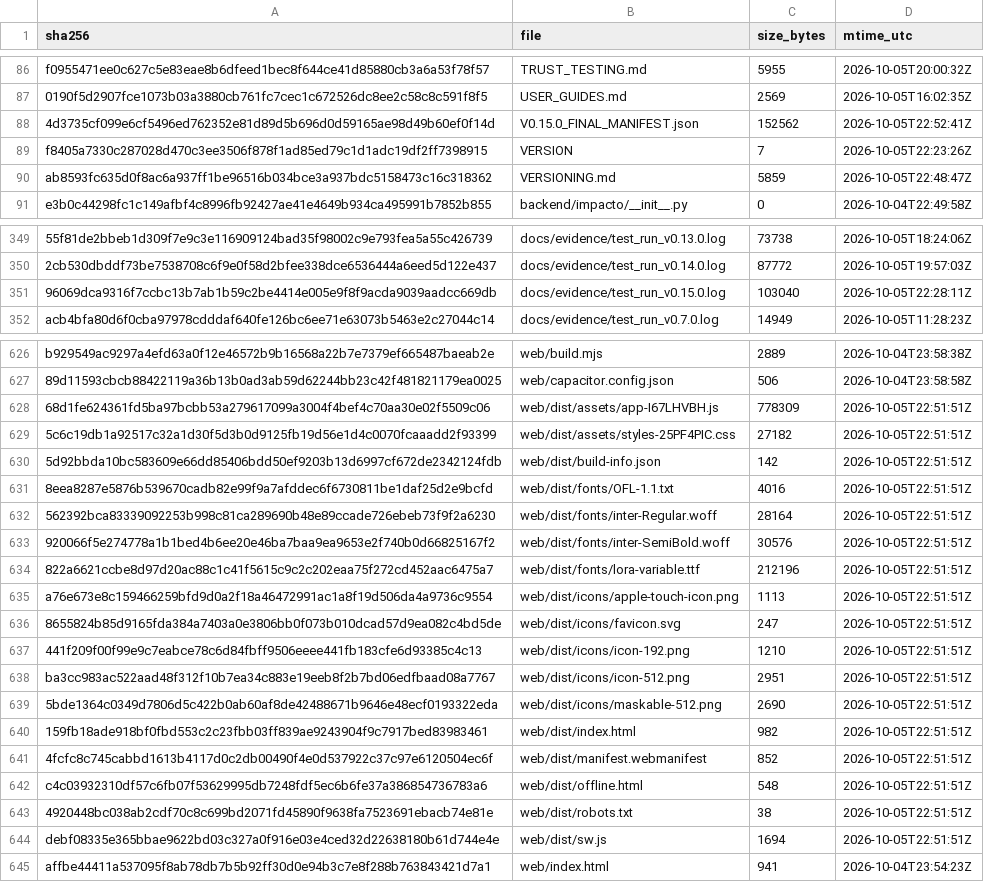
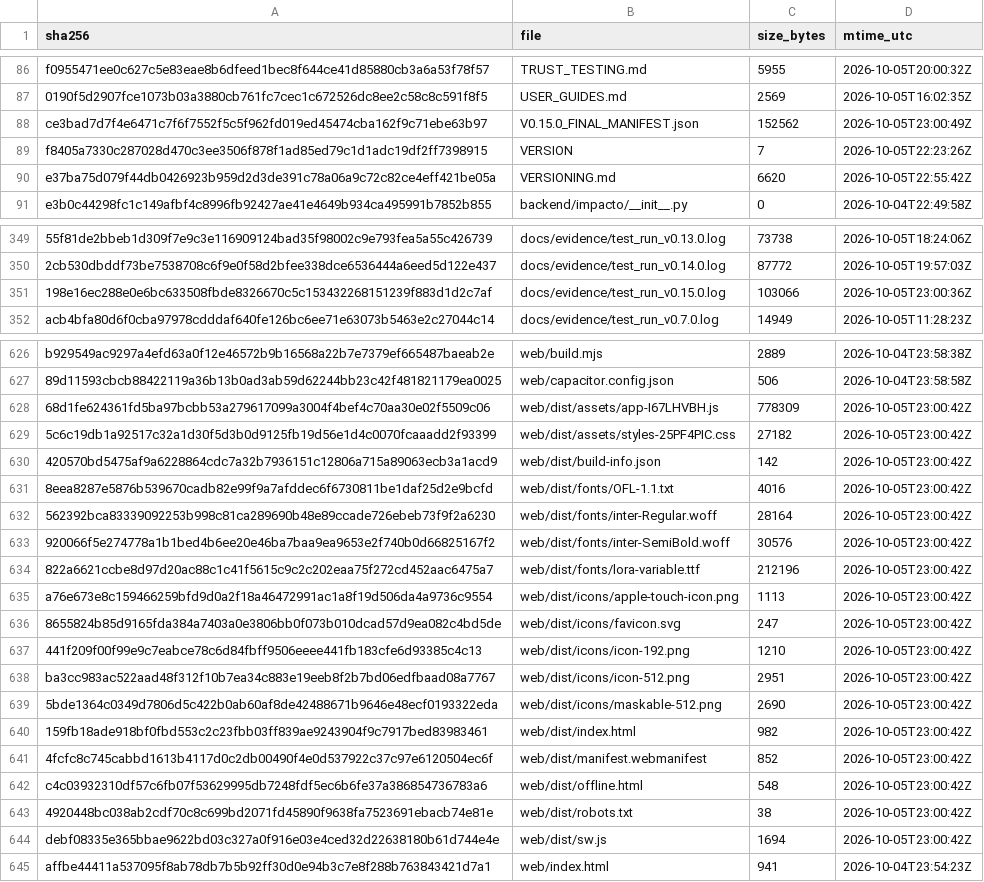
Before and after one commit to jciebres-eng/impactohubsocial, a CSV file: RELEASE_MANIFEST.csv, drawn as a sheet; only a part is shown, gaps mark what is left out; removed rows and columns are numbered as before the commit, all else as after; the diff covers the shown part only; the diff names each change by its address in the sheet, - before the commit and + after, or states it on an @@ line.

```diff
--- a/RELEASE_MANIFEST.csv
+++ b/RELEASE_MANIFEST.csv
-A88 (sha256): 4d3735cf099e6cf5496ed762352e81d89d5b696d0d59165ae98d49b60ef0f14d
+A88 (sha256): ce3bad7d7f4e6471c7f6f7552f5c5f962fd019ed45474cba162f9c71ebe63b97
-D88 (mtime_utc): 2026-10-05T22:52:41Z
+D88 (mtime_utc): 2026-10-05T23:00:49Z
-row 90: ab8593fc635d0f8ac6a937ff1be96516b034bce3a937bdc5158473c16c318362 | VERSIONING.md | 5859 | 2026-10-05T22:48:47Z
+row 90: e37ba75d079f44db0426923b959d2d3de391c78a06a9c72c82ce4eff421be05a | VERSIONING.md | 6620 | 2026-10-05T22:55:42Z
-row 351: 96069dca9316f7ccbc13b7ab1b59c2be4414e005e9f8f9acda9039aadcc669db | docs/evidence/test_run_v0.15.0.log | 103040 | 2026-10-05T22:28:11Z
+row 351: 198e16ec288e0e6bc633508fbde8326670c5c153432268151239f883d1d2c7af | docs/evidence/test_run_v0.15.0.log | 103066 | 2026-10-05T23:00:36Z
-D628:D644 (mtime_utc): 2026-10-05T22:51:51Z
+D628:D644 (mtime_utc): 2026-10-05T23:00:42Z
-A630 (sha256): 5d92bbda10bc583609e66dd85406bdd50ef9203b13d6997cf672de2342124fdb
+A630 (sha256): 420570bd5475af9a6228864cdc7a32b7936151c12806a715a89063ecb3a1acd9
```
Also changed, not shown: 2 edited cells elsewhere in this file, 5 other files.
